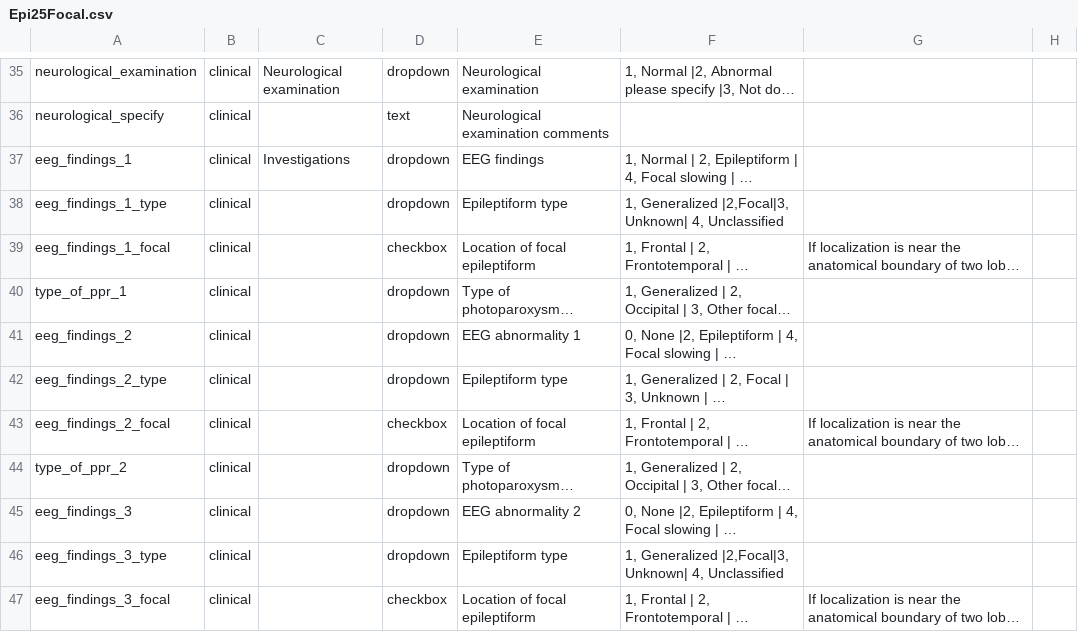
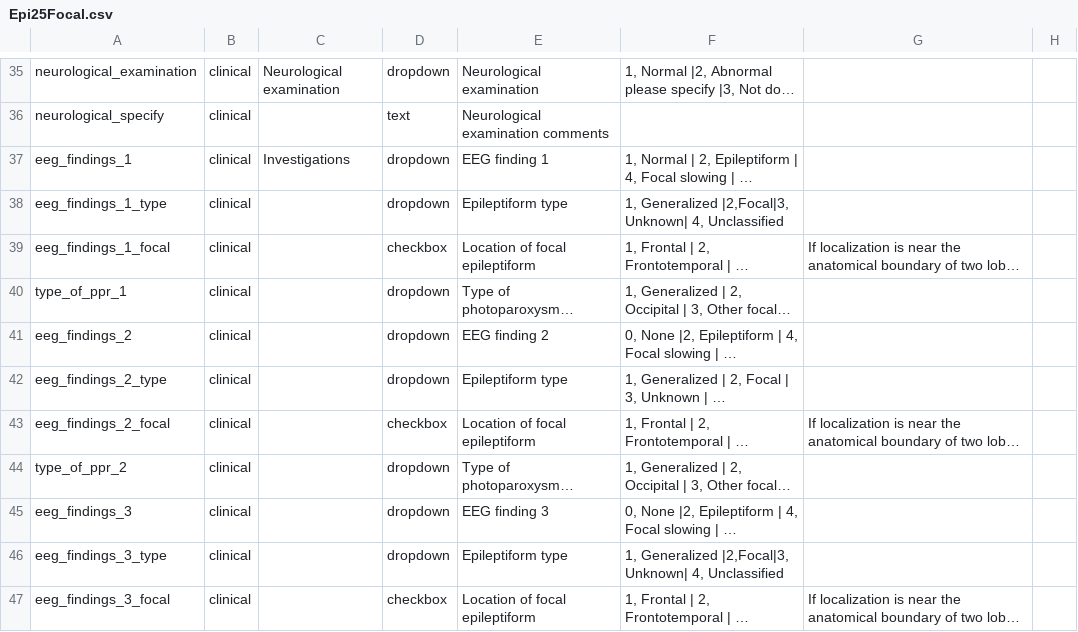
Before and after one commit to Epi25/epi25-edc, a CSV file: DataDictionaries/Epi25Focal.csv, drawn as a sheet; only a part is shown, gaps mark what is left out; long unchanged cells end in …; the diff names each change by its address in the sheet, - before the commit and + after, or states it on an @@ line.

```diff
--- a/DataDictionaries/Epi25Focal.csv
+++ b/DataDictionaries/Epi25Focal.csv
-E37: EEG findings
+E37: EEG finding 1
-E41: EEG abnormality 1
+E41: EEG finding 2
-E45: EEG abnormality 2
+E45: EEG finding 3
```
Also changed, not shown: DataDictionaries/Epi25EE.csv, DataDictionaries/Epi25GGE.csv.
